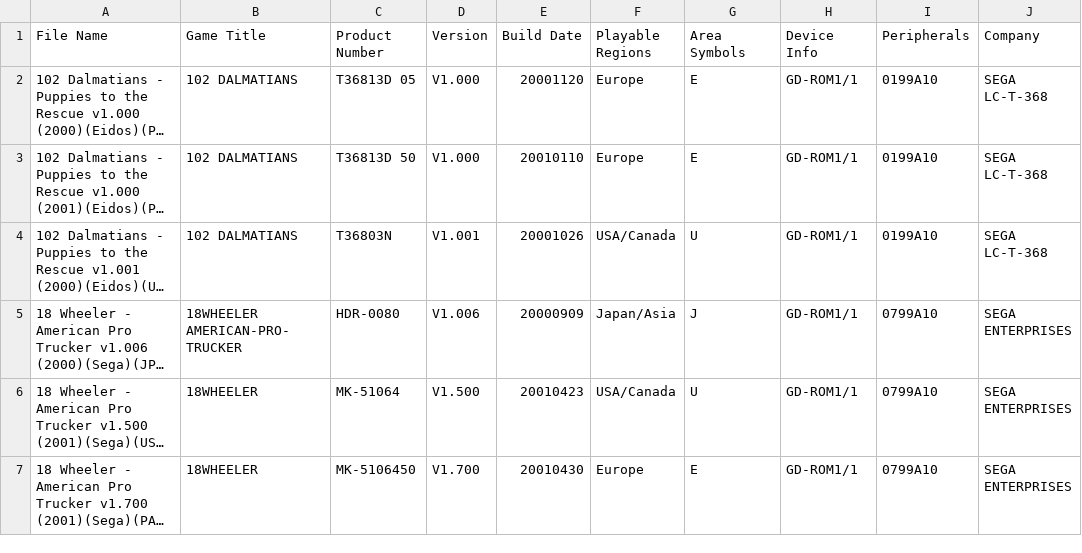
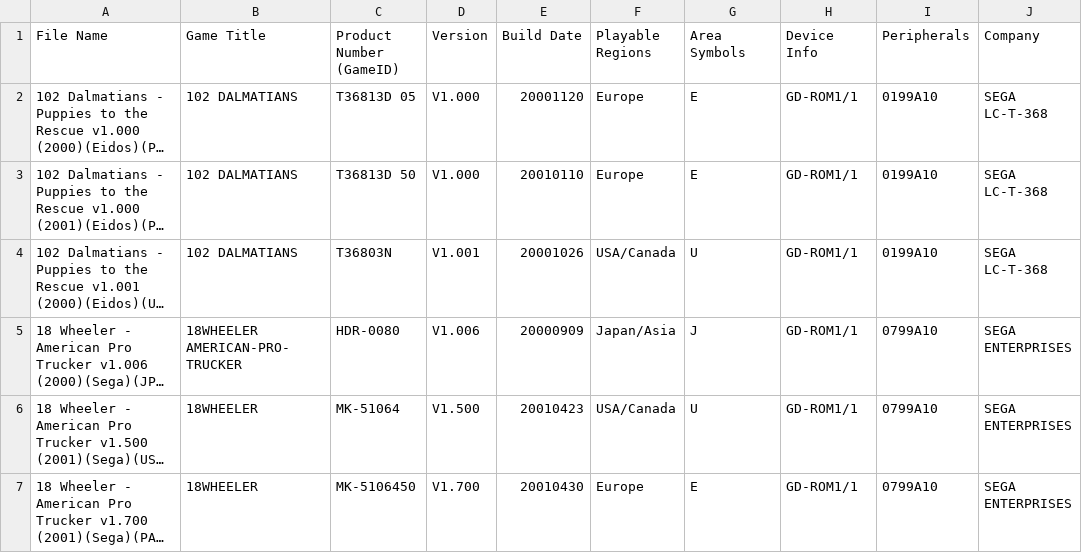
Before and after one commit to kevh182/Redump_GameID, a CSV file: Sega_Dreamcast_TOSEC_GameID_List.csv, drawn as a sheet; only a part is shown; long unchanged cells end in …; the diff names each change by its address in the sheet, - before the commit and + after, or states it on an @@ line.

Commit message:
Update Sega_Dreamcast_TOSEC_GameID_List.csv
updated "Product Number" column to "Product Number  (GameID)"

```diff
--- a/Sega_Dreamcast_TOSEC_GameID_List.csv
+++ b/Sega_Dreamcast_TOSEC_GameID_List.csv
-C1: Product Number
+C1: Product Number (GameID)
```
